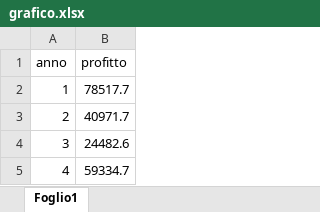
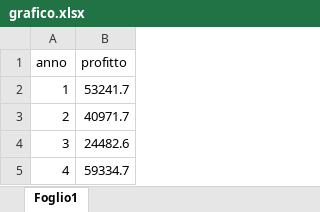
Before and after one commit to Max09081998/Progetto-RO, an Excel workbook: grafico.xlsx, sheet Foglio1, drawn as a sheet; values as stored, in another font and other column widths than the file's, no borders; charts and pictures not drawn; the diff names each change by its address in the sheet, - before the commit and + after, or states it on an @@ line.

```diff
--- a/grafico.xlsx (sheet Foglio1)
+++ b/grafico.xlsx (sheet Foglio1)
-B2 (profitto): 78517.7
+B2 (profitto): 53241.7
```
Also changed, not shown: charts or pictures, 4 other files.
